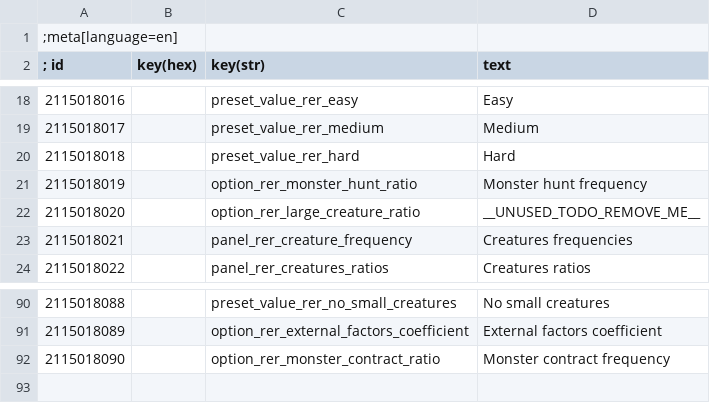
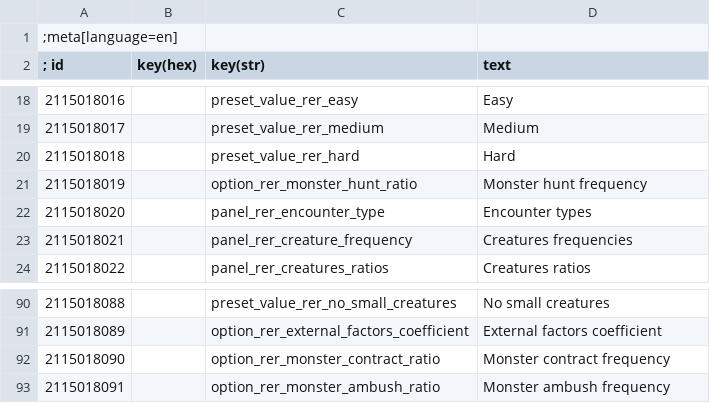
Before and after one commit to Aelto/tw3-random-encounters-reworked, a CSV file: strings/en.w3strings.csv, drawn as a sheet; only a part is shown, gaps mark what is left out.

Commit message:
add settings to control ambushes frequency

```diff
--- a/strings/en.w3strings.csv
+++ b/strings/en.w3strings.csv
@@ -21,3 +21,3 @@
 2115018019|        |option_rer_monster_hunt_ratio|Monster hunt frequency
-2115018020|        |option_rer_large_creature_ratio|__UNUSED_TODO_REMOVE_ME__
+2115018020|        |panel_rer_encounter_type|Encounter types
 2115018021|        |panel_rer_creature_frequency|Creatures frequencies
@@ -92 +92,2 @@
 2115018090|        |option_rer_monster_contract_ratio|Monster contract frequency
+2115018091|        |option_rer_monster_ambush_ratio|Monster ambush frequency
```
Also changed, not shown: 3 other files.
